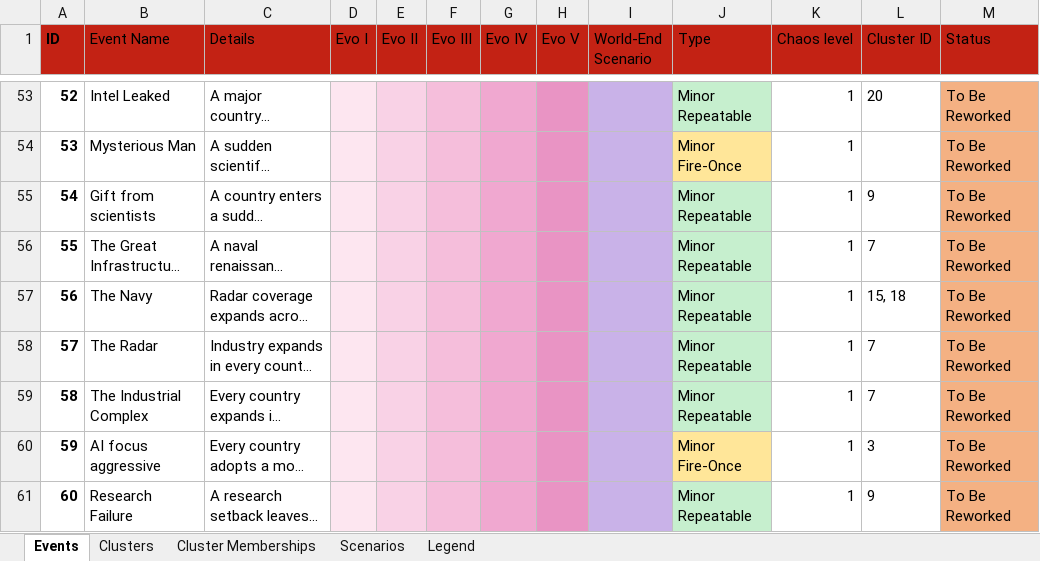
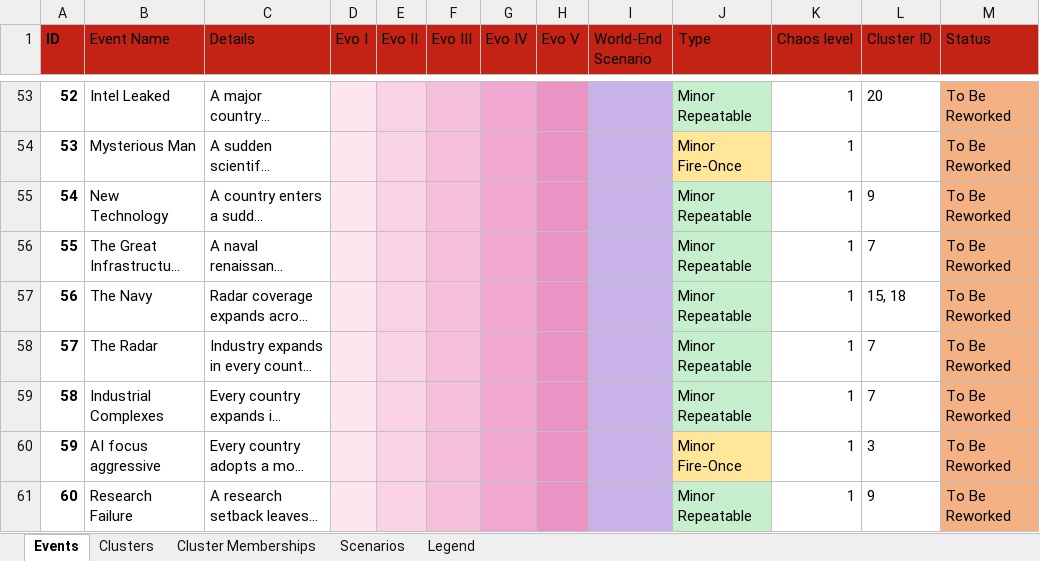
Before and after one commit to klimPaskov/Chaos-Redux, an Excel workbook: docs/spreadsheets/chaos_redux_events_catalog.xlsx, sheet Events, drawn as a sheet; only a part is shown, gaps mark what is left out; long unchanged cells end in …; values as stored, in another font and other column widths than the file's, no borders; conditional formats and table styles not drawn; the diff covers the shown part only; the diff names each change by its address in the sheet, - before the commit and + after, or states it on an @@ line.

Commit message:
Mirror the renamed event names for Events 23, 54, 58, 61, 65, 66, 74, 82, 93 and 96 in the event catalog
Events sheet names and the matching Cluster Memberships display names now equal the localised event names; CSV exports regenerated.

```diff
--- a/docs/spreadsheets/chaos_redux_events_catalog.xlsx (sheet Events)
+++ b/docs/spreadsheets/chaos_redux_events_catalog.xlsx (sheet Events)
-B55 (Event Name): Gift from scientists
+B55 (Event Name): New Technology
-B59 (Event Name): The Industrial Complex
+B59 (Event Name): Industrial Complexes
```
Also changed, not shown: 8 edited cells elsewhere in this sheet, sheet Cluster Memberships, 1 other file.
